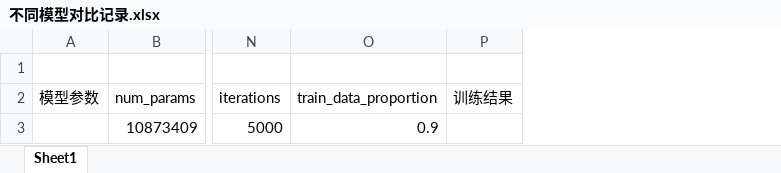
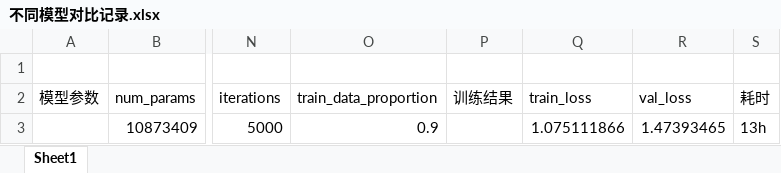
Before and after one commit to Rainbowkv/YourGPT, an Excel workbook: 不同模型对比记录.xlsx, sheet Sheet1, drawn as a sheet; only a part is shown, gaps mark what is left out; values as stored, in another font and other column widths than the file's, no borders; the diff names each change by its address in the sheet, - before the commit and + after, or states it on an @@ line.

```diff
--- a/不同模型对比记录.xlsx (sheet Sheet1)
+++ b/不同模型对比记录.xlsx (sheet Sheet1)
+column Q (train_loss), row 3: 1.075111866
+column R (val_loss), row 3: 1.47393465
+column S (耗时), row 3: 13h
```
Also changed, not shown: 4 other files.
